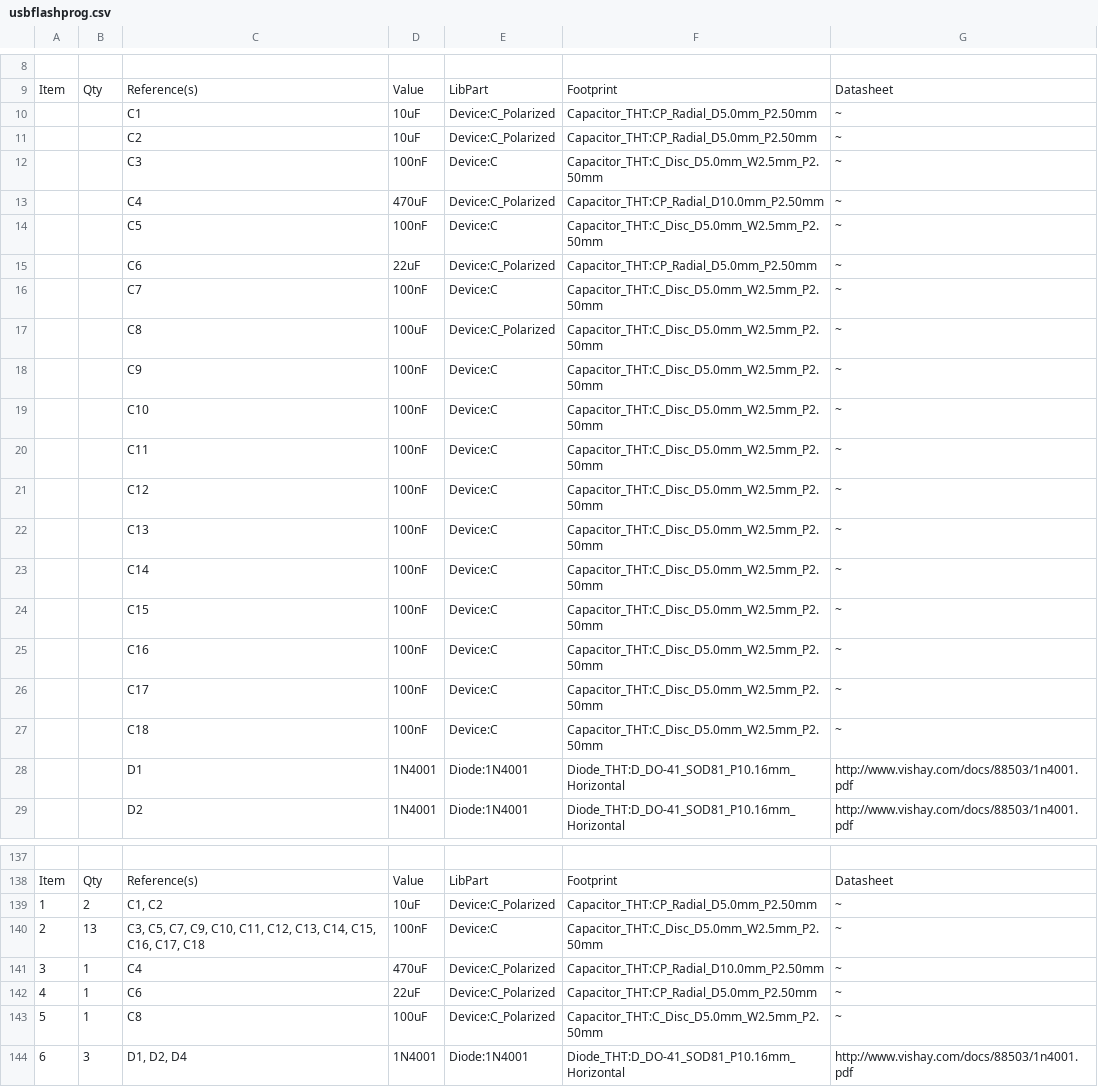
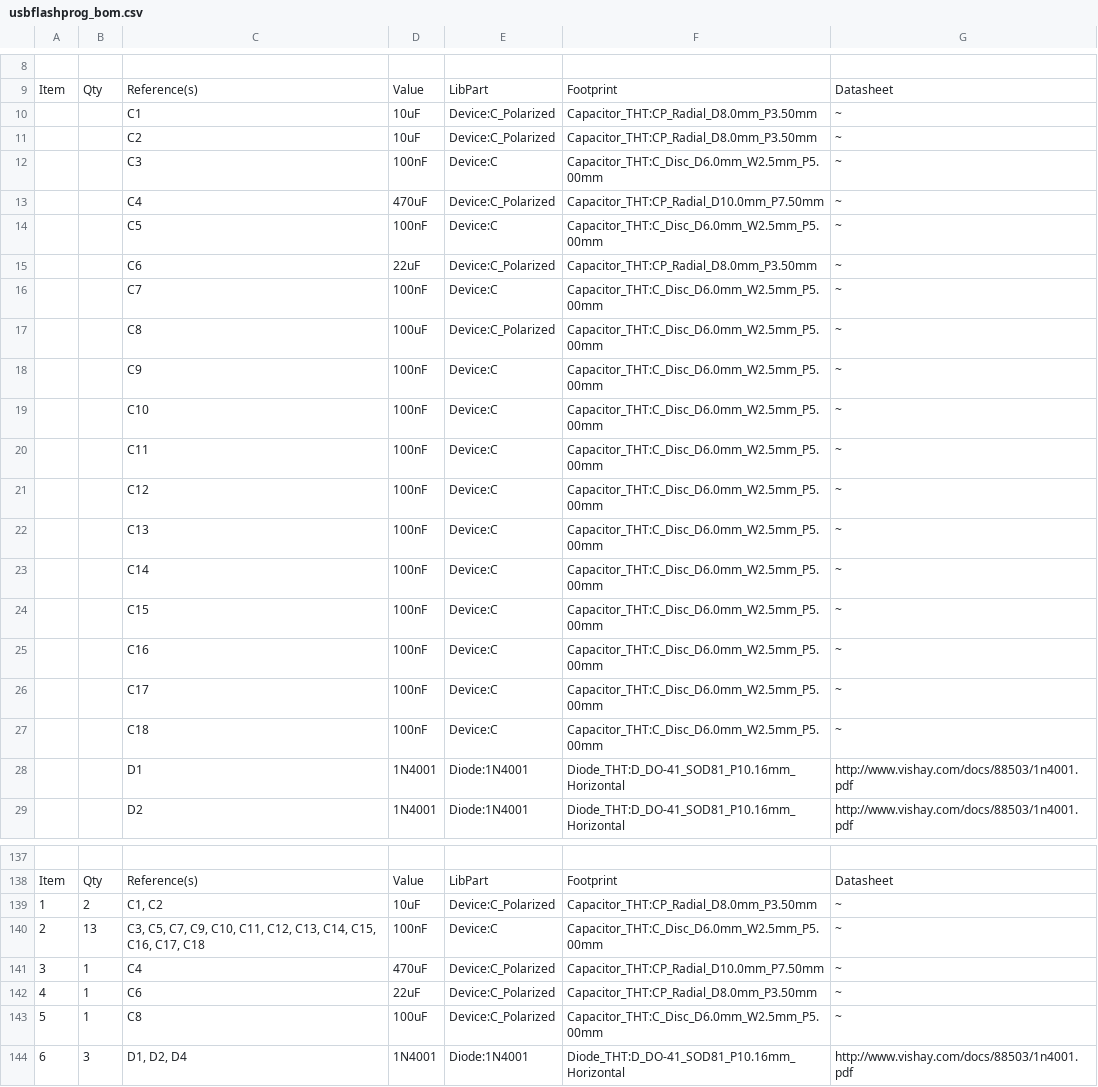
Before and after one commit to robsonsmartins/usbflashprog, a CSV file: hardware/usbflashprog_bom.csv (was hardware/usbflashprog.csv), drawn as a sheet; only a part is shown, gaps mark what is left out; the diff covers the shown part only.

```diff
--- a/hardware/usbflashprog.csv
+++ b/hardware/usbflashprog_bom.csv
@@ -9,20 +9,20 @@
 "Item","Qty","Reference(s)","Value","LibPart","Footprint","Datasheet"
-"","","C1","10uF","Device:C_Polarized","Capacitor_THT:CP_Radial_D5.0mm_P2.50mm","~"
-"","","C2","10uF","Device:C_Polarized","Capacitor_THT:CP_Radial_D5.0mm_P2.50mm","~"
-"","","C3","100nF","Device:C","Capacitor_THT:C_Disc_D5.0mm_W2.5mm_P2.50mm","~"
-"","","C4","470uF","Device:C_Polarized","Capacitor_THT:CP_Radial_D10.0mm_P2.50mm","~"
-"","","C5","100nF","Device:C","Capacitor_THT:C_Disc_D5.0mm_W2.5mm_P2.50mm","~"
-"","","C6","22uF","Device:C_Polarized","Capacitor_THT:CP_Radial_D5.0mm_P2.50mm","~"
-"","","C7","100nF","Device:C","Capacitor_THT:C_Disc_D5.0mm_W2.5mm_P2.50mm","~"
-"","","C8","100uF","Device:C_Polarized","Capacitor_THT:C_Disc_D5.0mm_W2.5mm_P2.50mm","~"
-"","","C9","100nF","Device:C","Capacitor_THT:C_Disc_D5.0mm_W2.5mm_P2.50mm","~"
-"","","C10","100nF","Device:C","Capacitor_THT:C_Disc_D5.0mm_W2.5mm_P2.50mm","~"
-"","","C11","100nF","Device:C","Capacitor_THT:C_Disc_D5.0mm_W2.5mm_P2.50mm","~"
-"","","C12","100nF","Device:C","Capacitor_THT:C_Disc_D5.0mm_W2.5mm_P2.50mm","~"
-"","","C13","100nF","Device:C","Capacitor_THT:C_Disc_D5.0mm_W2.5mm_P2.50mm","~"
-"","","C14","100nF","Device:C","Capacitor_THT:C_Disc_D5.0mm_W2.5mm_P2.50mm","~"
-"","","C15","100nF","Device:C","Capacitor_THT:C_Disc_D5.0mm_W2.5mm_P2.50mm","~"
-"","","C16","100nF","Device:C","Capacitor_THT:C_Disc_D5.0mm_W2.5mm_P2.50mm","~"
-"","","C17","100nF","Device:C","Capacitor_THT:C_Disc_D5.0mm_W2.5mm_P2.50mm","~"
-"","","C18","100nF","Device:C","Capacitor_THT:C_Disc_D5.0mm_W2.5mm_P2.50mm","~"
+"","","C1","10uF","Device:C_Polarized","Capacitor_THT:CP_Radial_D8.0mm_P3.50mm","~"
+"","","C2","10uF","Device:C_Polarized","Capacitor_THT:CP_Radial_D8.0mm_P3.50mm","~"
+"","","C3","100nF","Device:C","Capacitor_THT:C_Disc_D6.0mm_W2.5mm_P5.00mm","~"
+"","","C4","470uF","Device:C_Polarized","Capacitor_THT:CP_Radial_D10.0mm_P7.50mm","~"
+"","","C5","100nF","Device:C","Capacitor_THT:C_Disc_D6.0mm_W2.5mm_P5.00mm","~"
+"","","C6","22uF","Device:C_Polarized","Capacitor_THT:CP_Radial_D8.0mm_P3.50mm","~"
+"","","C7","100nF","Device:C","Capacitor_THT:C_Disc_D6.0mm_W2.5mm_P5.00mm","~"
+"","","C8","100uF","Device:C_Polarized","Capacitor_THT:C_Disc_D6.0mm_W2.5mm_P5.00mm","~"
+"","","C9","100nF","Device:C","Capacitor_THT:C_Disc_D6.0mm_W2.5mm_P5.00mm","~"
+"","","C10","100nF","Device:C","Capacitor_THT:C_Disc_D6.0mm_W2.5mm_P5.00mm","~"
+"","","C11","100nF","Device:C","Capacitor_THT:C_Disc_D6.0mm_W2.5mm_P5.00mm","~"
+"","","C12","100nF","Device:C","Capacitor_THT:C_Disc_D6.0mm_W2.5mm_P5.00mm","~"
+"","","C13","100nF","Device:C","Capacitor_THT:C_Disc_D6.0mm_W2.5mm_P5.00mm","~"
+"","","C14","100nF","Device:C","Capacitor_THT:C_Disc_D6.0mm_W2.5mm_P5.00mm","~"
+"","","C15","100nF","Device:C","Capacitor_THT:C_Disc_D6.0mm_W2.5mm_P5.00mm","~"
+"","","C16","100nF","Device:C","Capacitor_THT:C_Disc_D6.0mm_W2.5mm_P5.00mm","~"
+"","","C17","100nF","Device:C","Capacitor_THT:C_Disc_D6.0mm_W2.5mm_P5.00mm","~"
+"","","C18","100nF","Device:C","Capacitor_THT:C_Disc_D6.0mm_W2.5mm_P5.00mm","~"
 "","","D1","1N4001","Diode:1N4001","Diode_THT:D_DO-41_SOD81_P10.16mm_Horizontal","http://www.vishay.com/docs/88503/1n4001.pdf"
@@ -138,7 +138,7 @@
 "Item","Qty","Reference(s)","Value","LibPart","Footprint","Datasheet"
-"1","2","C1, C2","10uF","Device:C_Polarized","Capacitor_THT:CP_Radial_D5.0mm_P2.50mm","~"
-"2","13","C3, C5, C7, C9, C10, C11, C12, C13, C14, C15, C16, C17, C18","100nF","Device:C","Capacitor_THT:C_Disc_D5.0mm_W2.5mm_P2.50mm","~"
-"3","1","C4","470uF","Device:C_Polarized","Capacitor_THT:CP_Radial_D10.0mm_P2.50mm","~"
-"4","1","C6","22uF","Device:C_Polarized","Capacitor_THT:CP_Radial_D5.0mm_P2.50mm","~"
-"5","1","C8","100uF","Device:C_Polarized","Capacitor_THT:C_Disc_D5.0mm_W2.5mm_P2.50mm","~"
+"1","2","C1, C2","10uF","Device:C_Polarized","Capacitor_THT:CP_Radial_D8.0mm_P3.50mm","~"
+"2","13","C3, C5, C7, C9, C10, C11, C12, C13, C14, C15, C16, C17, C18","100nF","Device:C","Capacitor_THT:C_Disc_D6.0mm_W2.5mm_P5.00mm","~"
+"3","1","C4","470uF","Device:C_Polarized","Capacitor_THT:CP_Radial_D10.0mm_P7.50mm","~"
+"4","1","C6","22uF","Device:C_Polarized","Capacitor_THT:CP_Radial_D8.0mm_P3.50mm","~"
+"5","1","C8","100uF","Device:C_Polarized","Capacitor_THT:C_Disc_D6.0mm_W2.5mm_P5.00mm","~"
 "6","3","D1, D2, D4","1N4001","Diode:1N4001","Diode_THT:D_DO-41_SOD81_P10.16mm_Horizontal","http://www.vishay.com/docs/88503/1n4001.pdf"
```
Also changed, not shown: 67 edited cells elsewhere in this file, 14 other files.
